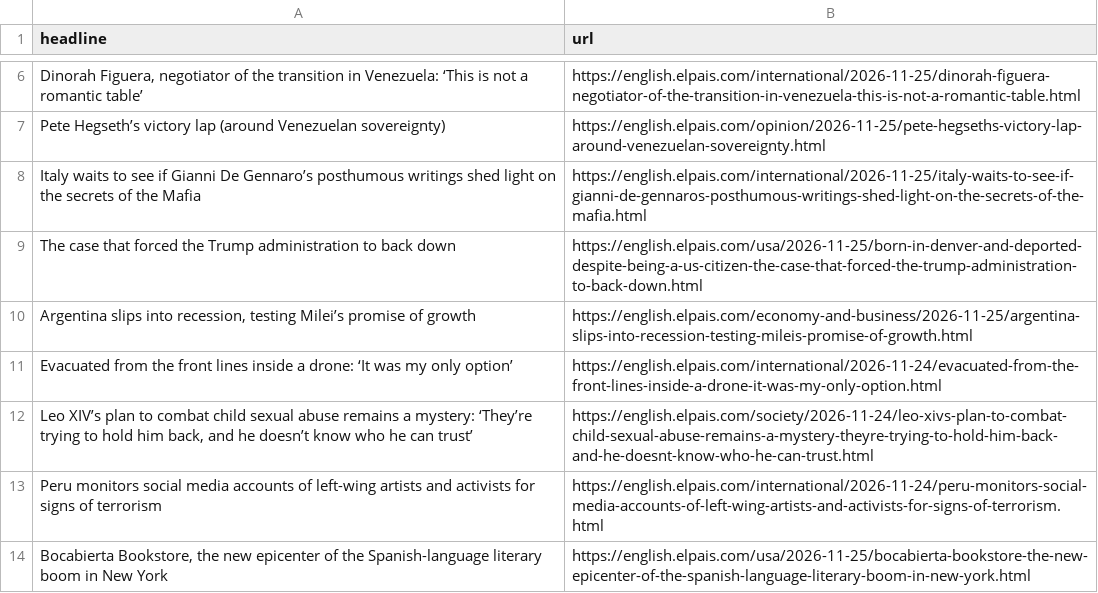
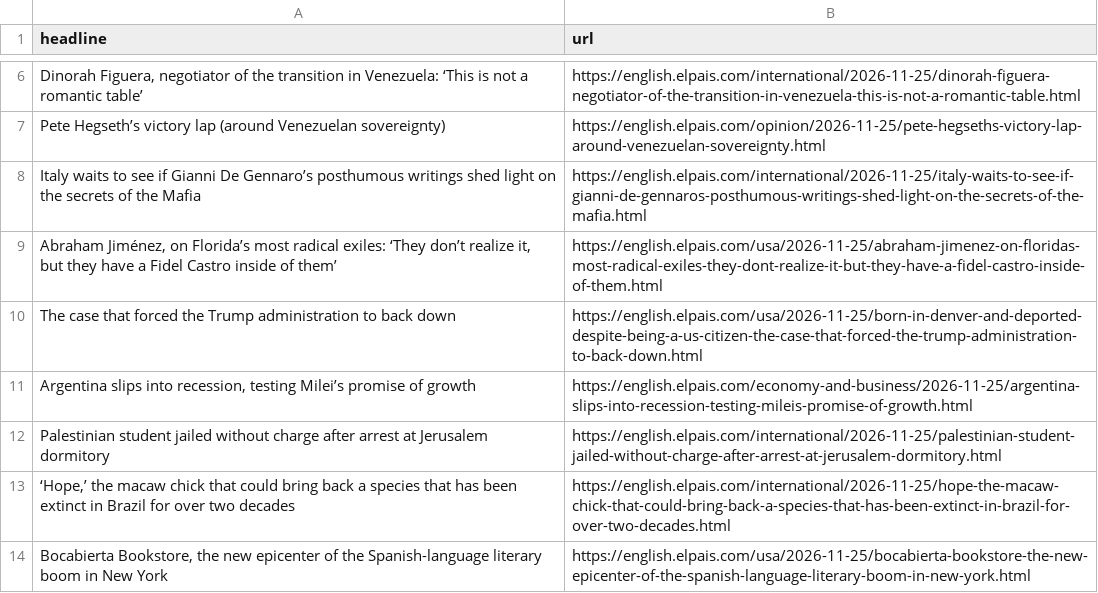
Before and after one commit to JSorrell99/el-pais-autoscraper, a CSV file: headlines.csv, drawn as a sheet; only a part is shown, gaps mark what is left out; removed rows and columns are numbered as before the commit, all else as after; the diff covers the shown part only; the diff names each change by its address in the sheet, - before the commit and + after, or states it on an @@ line.

```diff
--- a/headlines.csv
+++ b/headlines.csv
+row 9: Abraham Jiménez, on Florida’s most radical exiles: ‘They don’t realize it, but they have a Fidel Castro inside of them’ | https://english.elpais.com/usa/2026-11-25/abraham-jimenez-on-floridas-most-radical-exiles-they-dont-realize-it-but-they-have-a-fidel-castro-inside-of-them.html
-row 11: Evacuated from the front lines inside a drone: ‘It was my only option’ | https://english.elpais.com/international/2026-11-24/evacuated-from-the-front-lines-inside-a-drone-it-was-my-only-option.html
-row 12: Leo XIV’s plan to combat child sexual abuse remains a mystery: ‘They’re trying to hold him back, and he doesn’t know who he can trust’ | https://english.elpais.com/society/2026-11-24/leo-xivs-plan-to-combat-child-sexual-abuse-remains-a-mystery-theyre-trying-to-hold-him-back-and-he-doesnt-know-who-he-can-trust.html
-row 13: Peru monitors social media accounts of left-wing artists and activists for signs of terrorism | https://english.elpais.com/international/2026-11-24/peru-monitors-social-media-accounts-of-left-wing-artists-and-activists-for-signs-of-terrorism.html
+row 12: Palestinian student jailed without charge after arrest at Jerusalem dormitory | https://english.elpais.com/international/2026-11-25/palestinian-student-jailed-without-charge-after-arrest-at-jerusalem-dormitory.html
+row 13: ‘Hope,’ the macaw chick that could bring back a species that has been extinct in Brazil for over two decades | https://english.elpais.com/international/2026-11-25/hope-the-macaw-chick-that-could-bring-back-a-species-that-has-been-extinct-in-brazil-for-over-two-decades.html
```
Also changed, not shown: 3 added rows, 3 removed rows and 3 moved rows elsewhere in this file.
